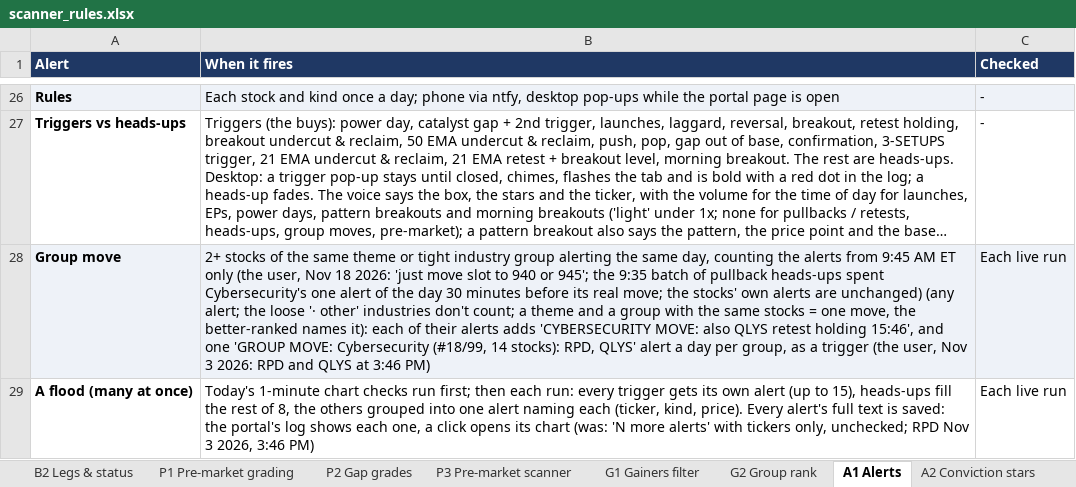
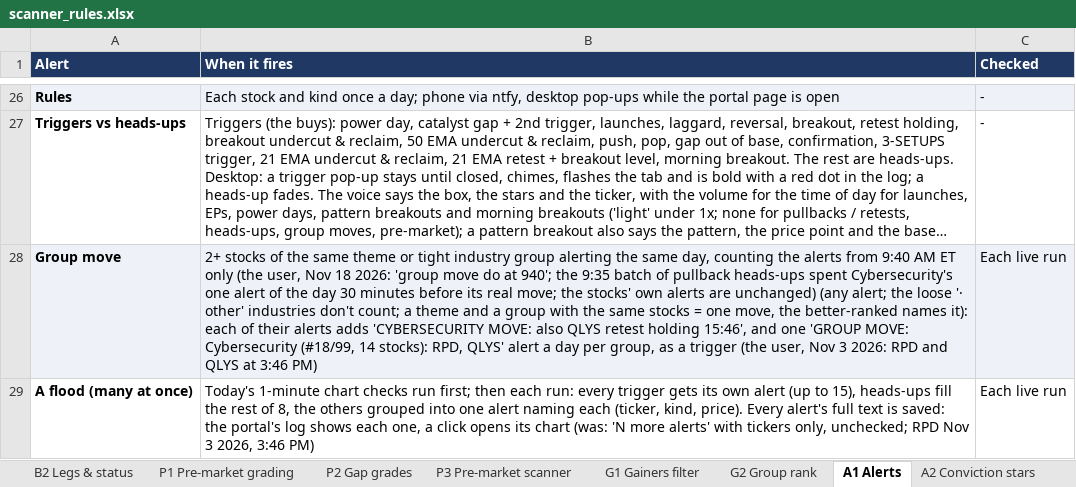
Before and after one commit to goattrader40-lgtm/radar-close-snapshots, an Excel workbook: rules/scanner_rules.xlsx, sheet A1 Alerts, drawn as a sheet; only a part is shown, gaps mark what is left out; long unchanged cells end in …; values as stored, in another font and other column widths than the file's, no borders; the diff names each change by its address in the sheet, - before the commit and + after, or states it on an @@ line.

```diff
--- a/rules/scanner_rules.xlsx (sheet A1 Alerts)
+++ b/rules/scanner_rules.xlsx (sheet A1 Alerts)
-B28 (When it fires): …alerts from 9:45 AM ET only (the user, Nov 18 2026: 'just move slot to 940 or 945'; the 9:35…
+B28 (When it fires): …alerts from 9:40 AM ET only (the user, Nov 18 2026: 'group move do at 940'; the 9:35…
```
Also changed, not shown: 4 other files.
